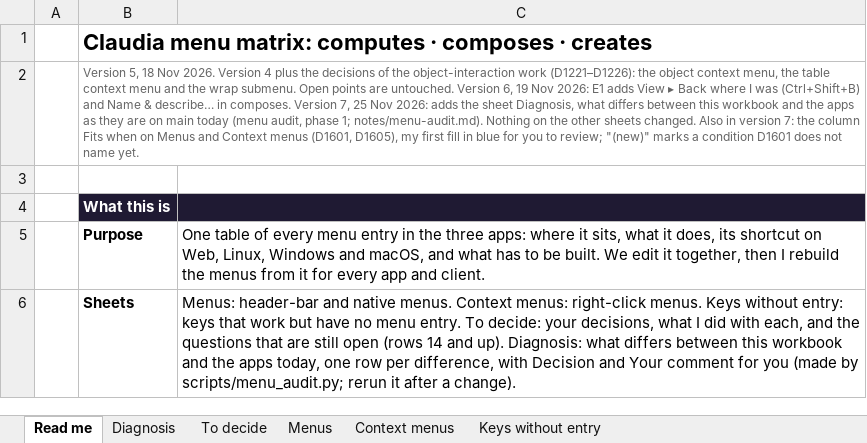
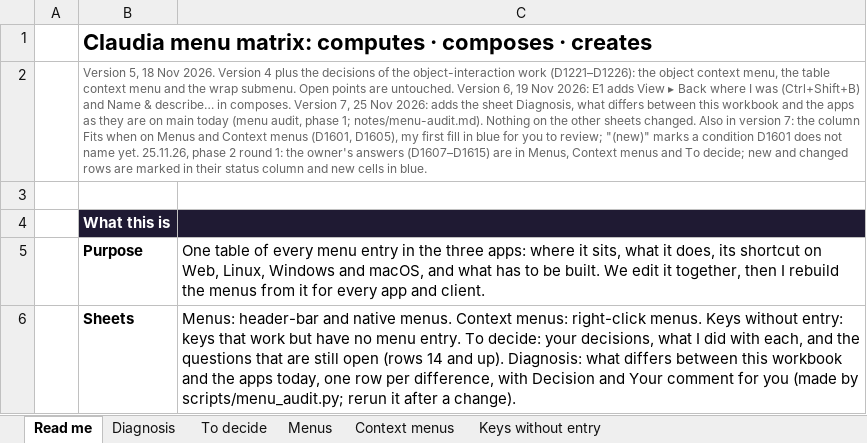
Before and after one commit to claudiaoffice/claudia, an Excel workbook: claudiaoffice-log/notes/claudia-menus.xlsx, sheet Read me, drawn as a sheet; only a part is shown; values as stored, in another font and other column widths than the file's, no borders; the diff names each change by its address in the sheet, - before the commit and + after, or states it on an @@ line.

```diff
--- a/claudiaoffice-log/notes/claudia-menus.xlsx (sheet Read me)
+++ b/claudiaoffice-log/notes/claudia-menus.xlsx (sheet Read me)
-B2: …name yet.
+B2: …name yet. 25.11.26, phase 2 round 1: the owner's answers (D1607–D1615) are in Menus, Context menus and To decide; new and changed rows are marked in their status column and new cells in blue.
```
Also changed, not shown: sheet Diagnosis, sheet Context menus, sheet Menus, sheet To decide, formulas that keep their value, 18 other files.
